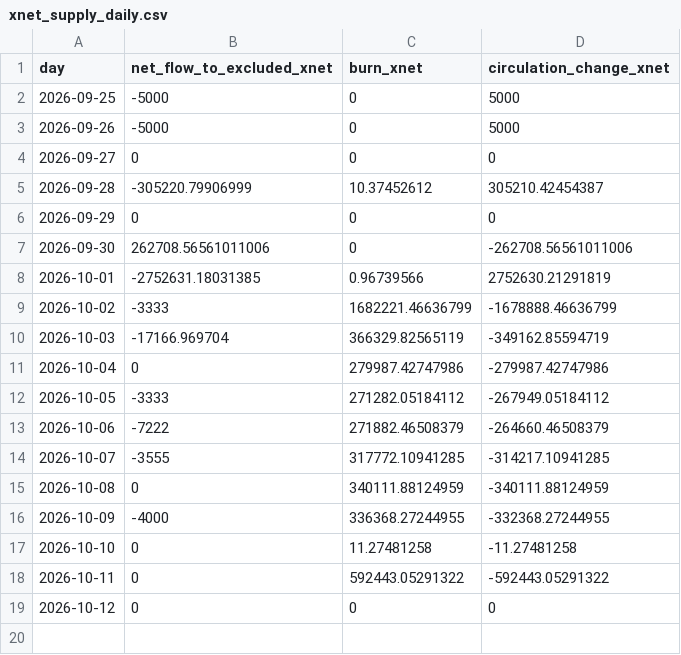
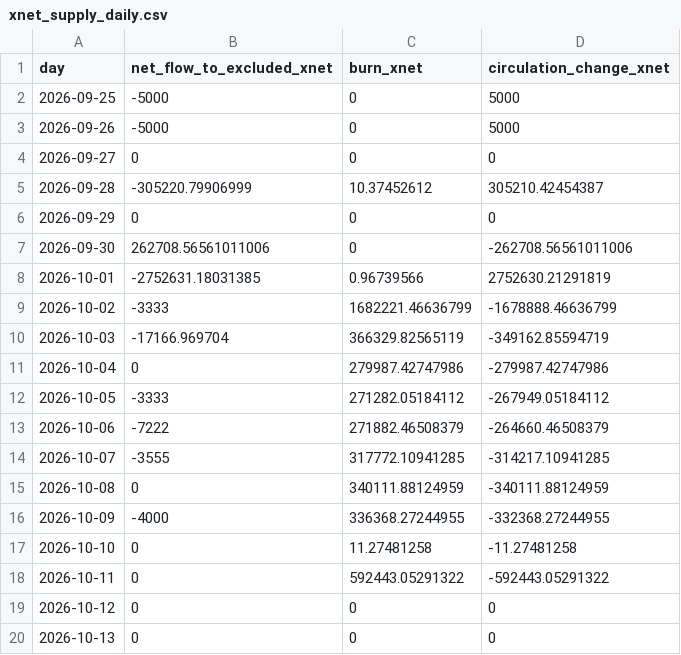
Before and after one commit to xnet-community-data/xnet-data-integration, a CSV file: data/xnet_supply_daily.csv, drawn as a sheet; the diff names each change by its address in the sheet, - before the commit and + after, or states it on an @@ line.

Commit message:
Refresh XNET live state

```diff
--- a/data/xnet_supply_daily.csv
+++ b/data/xnet_supply_daily.csv
+row 20: 2026-10-13 | 0 | 0 | 0
```
Also changed, not shown: 16 other files.
